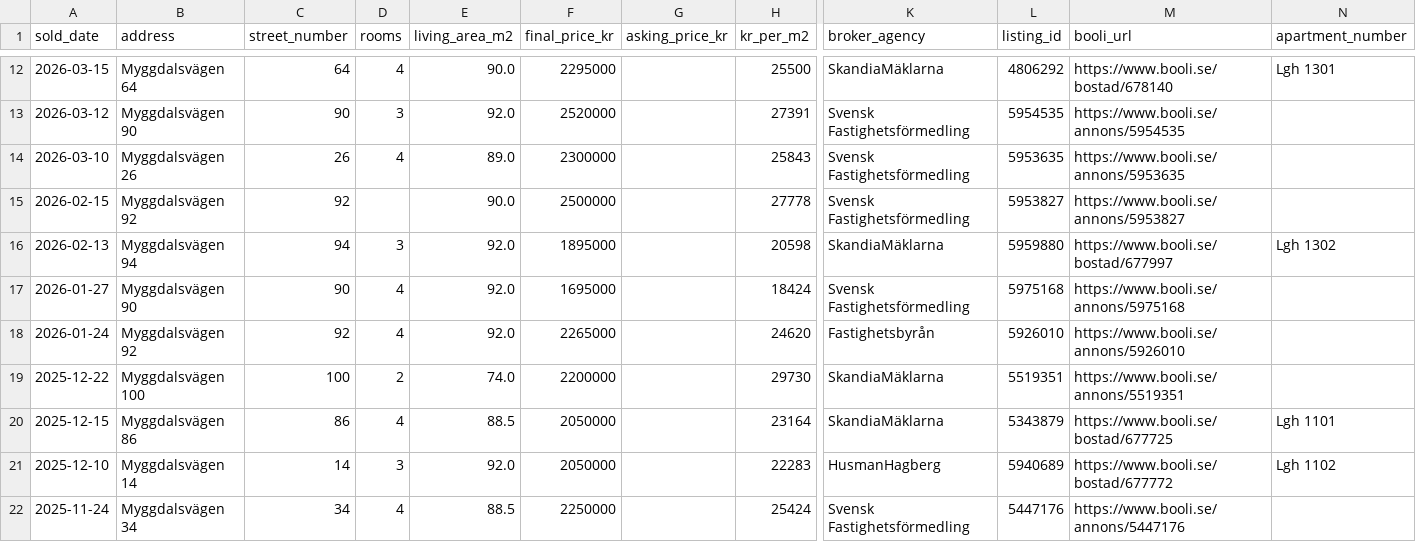
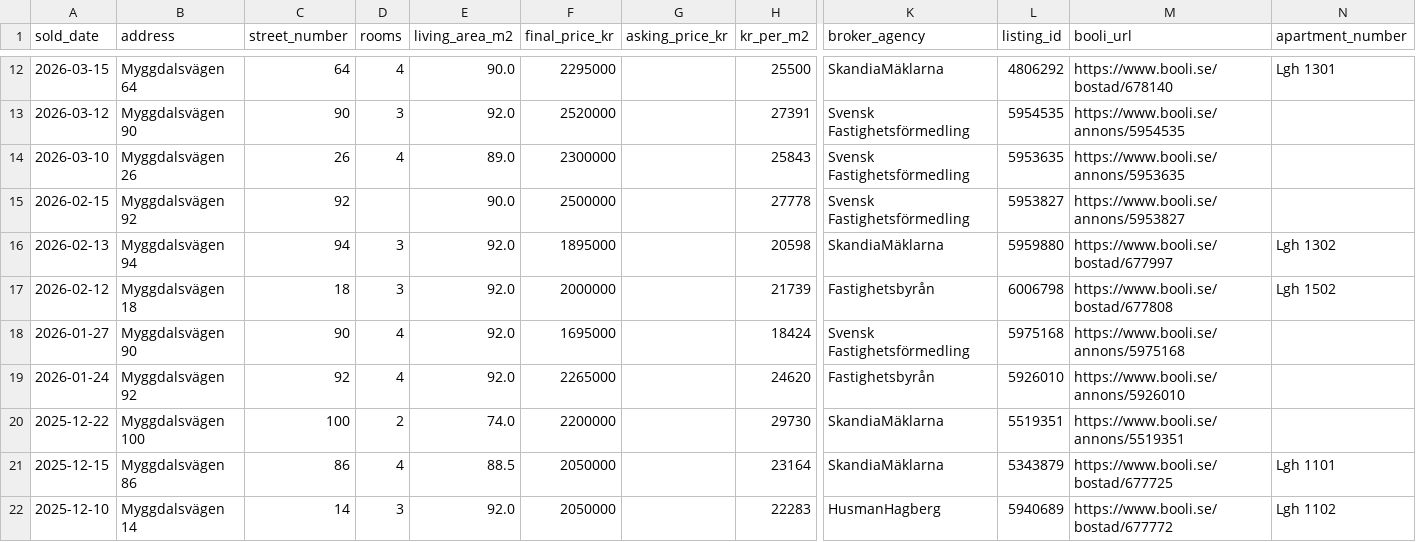
Before and after one commit to sjotungan/analytics, a CSV file: data/apartment_prices/sjotungan_sales_booli.csv, drawn as a sheet; only a part is shown, gaps mark what is left out; the shorter side is filled out with more unchanged rows; rows hold the shown columns only; the diff names each change by its address in the sheet, - before the commit and + after, or states it on an @@ line.

```diff
--- a/data/apartment_prices/sjotungan_sales_booli.csv
+++ b/data/apartment_prices/sjotungan_sales_booli.csv
+row 17: 2026-02-12 | Myggdalsvägen 18 | 18 | 3 | 92.0 | 2000000 |  | 21739 | Fastighetsbyrån | 6006798 | https://www.booli.se/bostad/677808 | Lgh 1502
```
Also changed, not shown: 1 other file.
